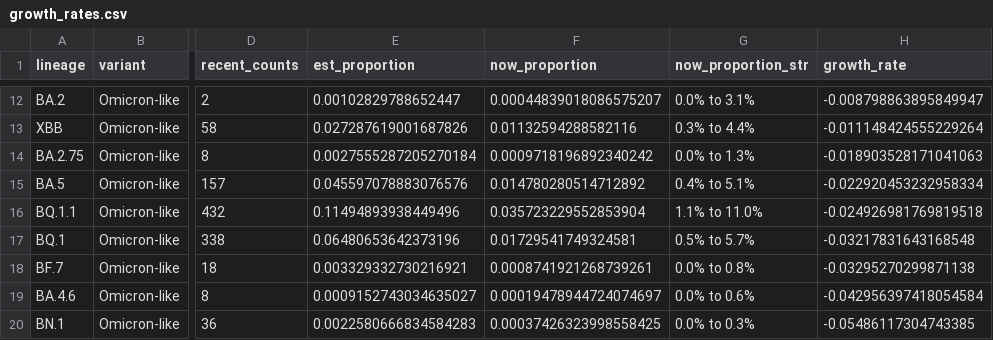
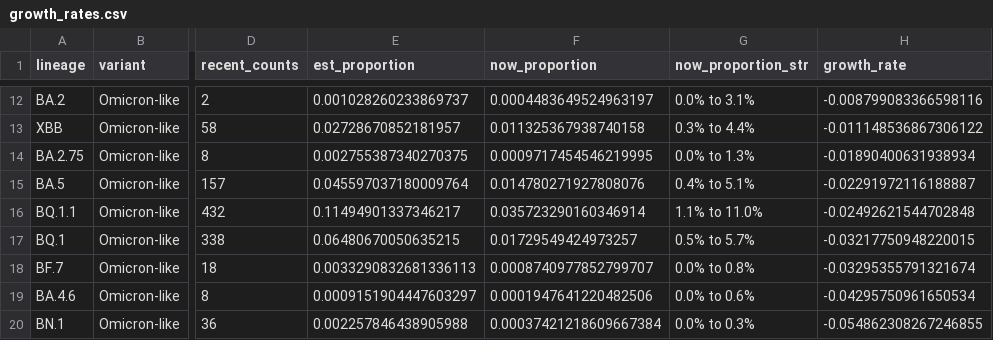
Before and after one commit to andersen-lab/lone_pine, a CSV file: resources/growth_rates.csv, drawn as a sheet; only a part is shown, gaps mark what is left out; the diff covers the shown part only; the diff names each change by its address in the sheet, - before the commit and + after, or states it on an @@ line.

```diff
--- a/resources/growth_rates.csv
+++ b/resources/growth_rates.csv
-E12 (est_proportion): 0.00102829788652447
+E12 (est_proportion): 0.001028260233869737
-F12 (now_proportion): 0.00044839018086575207
+F12 (now_proportion): 0.0004483649524963197
-H12 (growth_rate): -0.008798863895849947
+H12 (growth_rate): -0.008799083366598116
-E13 (est_proportion): 0.027287619001687826
+E13 (est_proportion): 0.02728670852181957
-F13 (now_proportion): 0.01132594288582116
+F13 (now_proportion): 0.011325367938740158
-H13 (growth_rate): -0.011148424555229264
+H13 (growth_rate): -0.011148536867306122
-E14 (est_proportion): 0.0027555287205270184
+E14 (est_proportion): 0.002755387340270375
-F14 (now_proportion): 0.0009718196892340242
+F14 (now_proportion): 0.0009717454546219995
-H14 (growth_rate): -0.018903528171041063
+H14 (growth_rate): -0.01890400631938934
-E15 (est_proportion): 0.045597078883076576
+E15 (est_proportion): 0.045597037180009764
-F15 (now_proportion): 0.014780280514712892
+F15 (now_proportion): 0.014780271927808076
-H15 (growth_rate): -0.022920453232958334
+H15 (growth_rate): -0.02291972116188887
-E16 (est_proportion): 0.11494893938449496
+E16 (est_proportion): 0.11494901337346217
-F16 (now_proportion): 0.035723229552853904
+F16 (now_proportion): 0.035723290160346914
-H16 (growth_rate): -0.024926981769819518
+H16 (growth_rate): -0.02492621544702848
-E17 (est_proportion): 0.06480653642373196
+E17 (est_proportion): 0.06480670050635215
-F17 (now_proportion): 0.01729541749324581
+F17 (now_proportion): 0.01729549424973257
-H17 (growth_rate): -0.03217831643168548
+H17 (growth_rate): -0.03217750948220015
-E18 (est_proportion): 0.003329332730216921
+E18 (est_proportion): 0.0033290832681336113
-F18 (now_proportion): 0.0008741921268739261
+F18 (now_proportion): 0.0008740977852799707
-H18 (growth_rate): -0.03295270299871138
+H18 (growth_rate): -0.03295355791321674
-E19 (est_proportion): 0.0009152743034635027
+E19 (est_proportion): 0.0009151904447603297
-F19 (now_proportion): 0.00019478944724074697
+F19 (now_proportion): 0.0001947641220482506
-H19 (growth_rate): -0.042956397418054584
+H19 (growth_rate): -0.04295750961650534
-E20 (est_proportion): 0.0022580666834584283
+E20 (est_proportion): 0.002257846438905988
-F20 (now_proportion): 0.00037426323998558425
+F20 (now_proportion): 0.00037421218609667384
-H20 (growth_rate): -0.05486117304743385
+H20 (growth_rate): -0.054862308267246855
```
Also changed, not shown: 30 edited cells elsewhere in this file.
